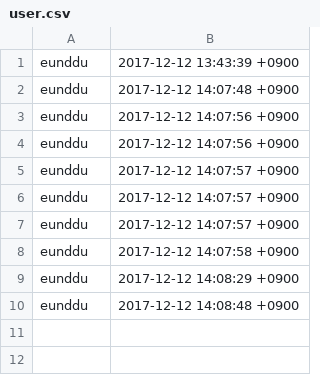
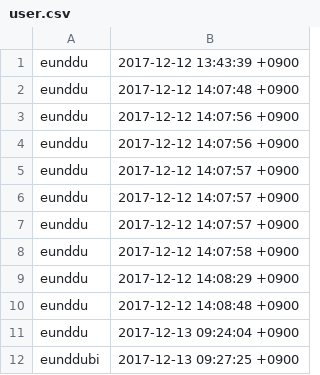
Before and after one commit to eunddubi/rubyclass, a CSV file: week2/Day2/user.csv, drawn as a sheet.

```diff
--- a/week2/Day2/user.csv
+++ b/week2/Day2/user.csv
@@ -10 +10,3 @@ eunddu,2017-12-12 14:08:29 +0900
 eunddu,2017-12-12 14:08:48 +0900
+eunddu,2017-12-13 09:24:04 +0900
+eunddubi,2017-12-13 09:27:25 +0900
```
Also changed, not shown: 17 other files.
